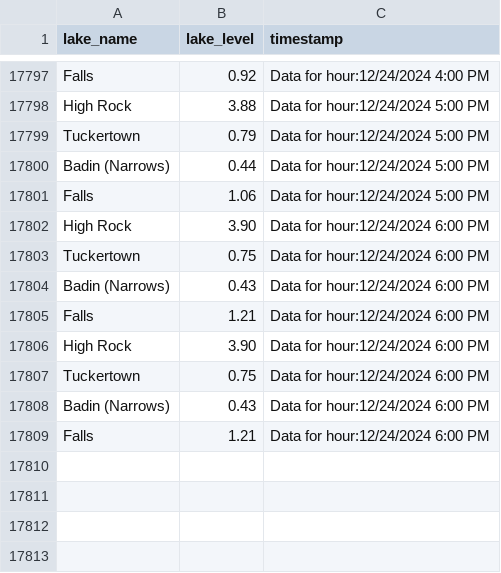
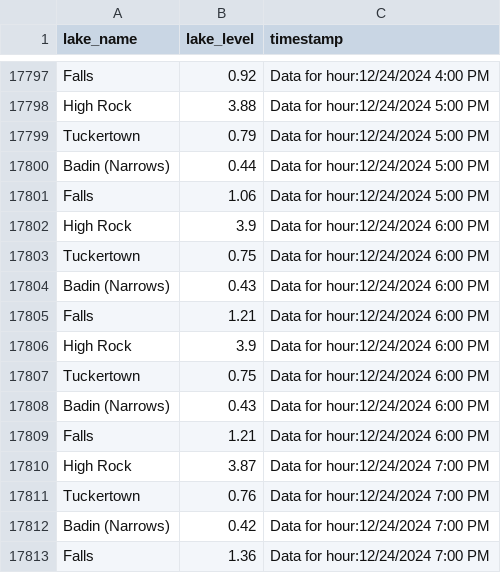
Before and after one commit to jordancox7483/Lake-Scrape-Project2, a CSV file: LakeTracking.csv, drawn as a sheet; only a part is shown, gaps mark what is left out.

Commit message:
Update LakeTracking on Data for hour:12/24/2024 7:00 PM

```diff
--- a/LakeTracking.csv
+++ b/LakeTracking.csv
@@ -17801,3 +17801,3 @@ Badin (Narrows),0.44,Data for hour:12/24/2024 5:00 PM
 Falls,1.06,Data for hour:12/24/2024 5:00 PM
-High Rock,3.90,Data for hour:12/24/2024 6:00 PM
+High Rock,3.9,Data for hour:12/24/2024 6:00 PM
 Tuckertown,0.75,Data for hour:12/24/2024 6:00 PM
@@ -17805,3 +17805,3 @@ Badin (Narrows),0.43,Data for hour:12/24/2024 6:00 PM
 Falls,1.21,Data for hour:12/24/2024 6:00 PM
-High Rock,3.90,Data for hour:12/24/2024 6:00 PM
+High Rock,3.9,Data for hour:12/24/2024 6:00 PM
 Tuckertown,0.75,Data for hour:12/24/2024 6:00 PM
@@ -17809 +17809,5 @@ Badin (Narrows),0.43,Data for hour:12/24/2024 6:00 PM
 Falls,1.21,Data for hour:12/24/2024 6:00 PM
+High Rock,3.87,Data for hour:12/24/2024 7:00 PM
+Tuckertown,0.76,Data for hour:12/24/2024 7:00 PM
+Badin (Narrows),0.42,Data for hour:12/24/2024 7:00 PM
+Falls,1.36,Data for hour:12/24/2024 7:00 PM
```
